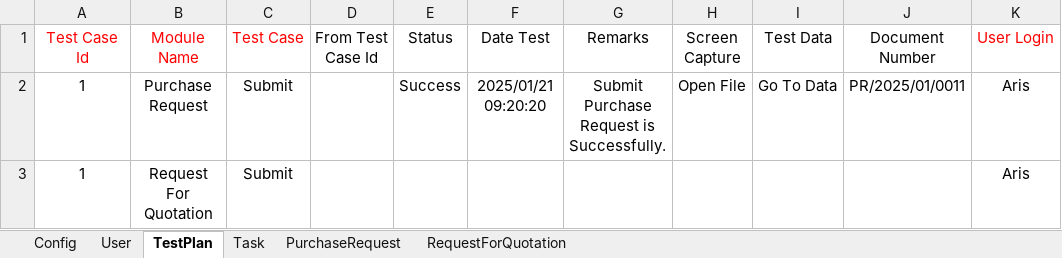
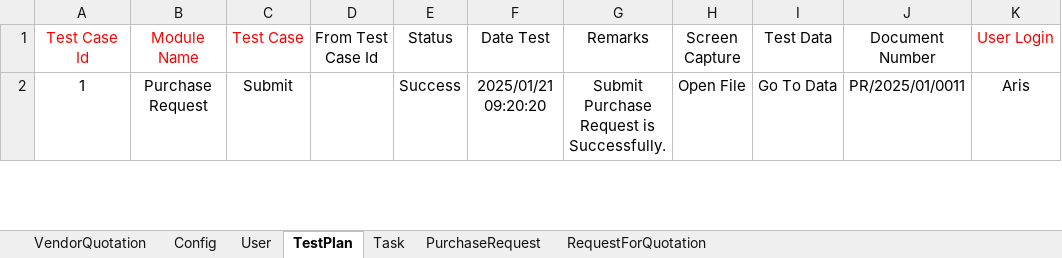
Before and after one commit to Matcha7007/LatihanSelenium, an Excel workbook: Resources/QuickAcq Testplan.xlsx, sheet TestPlan, drawn as a sheet; only a part is shown; values as stored, in another font and other column widths than the file's, no borders; removed rows and columns are numbered as before the commit, all else as after; the diff covers the shown part only; the diff names each change by its address in the sheet, - before the commit and + after, or states it on an @@ line.

```diff
--- a/Resources/QuickAcq Testplan.xlsx (sheet TestPlan)
+++ b/Resources/QuickAcq Testplan.xlsx (sheet TestPlan)
+sheet tab: VendorQuotation
-row 3: 1 | Request For Quotation | Submit |  |  |  |  |  |  |  | Aris
```
Also changed, not shown: 3 added rows elsewhere in this sheet, sheet Task, 21 other files.
